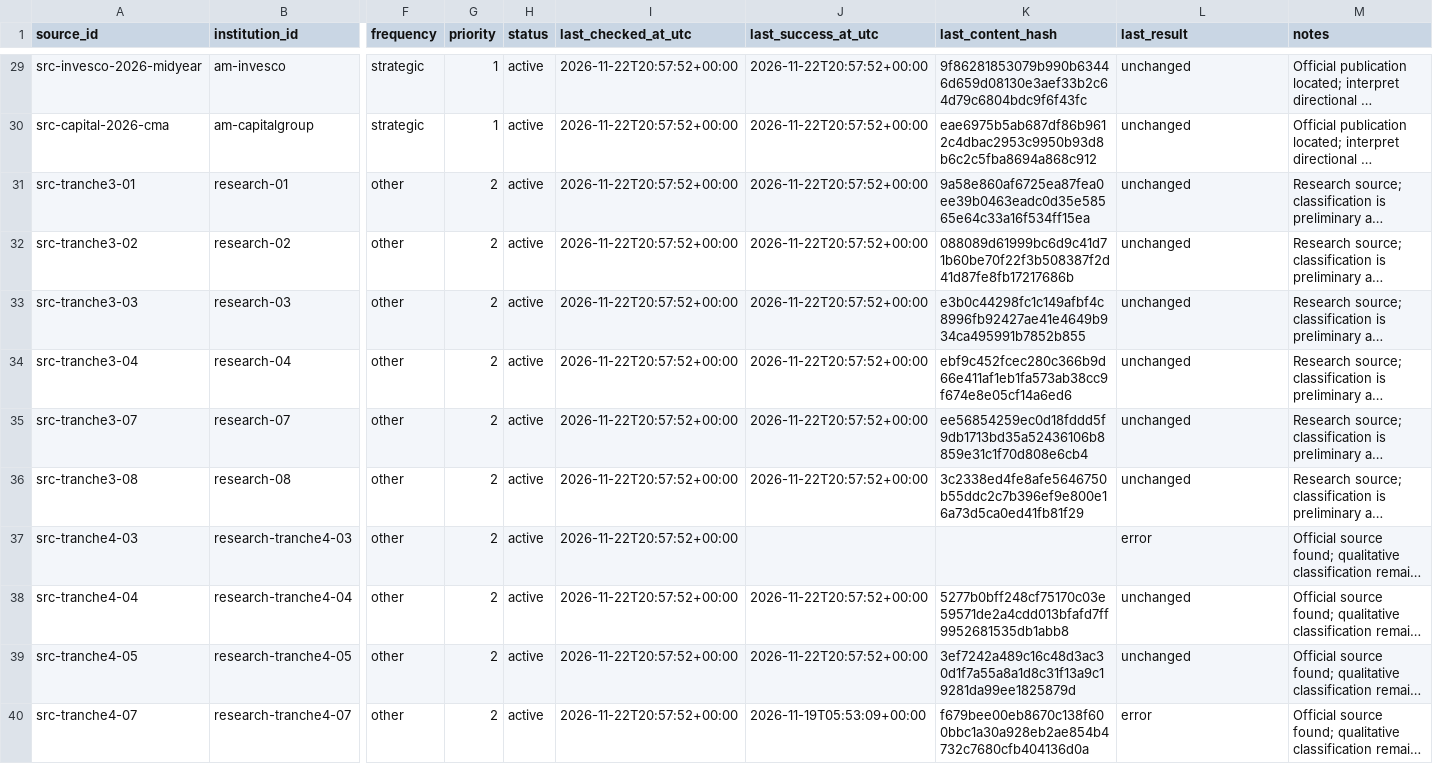
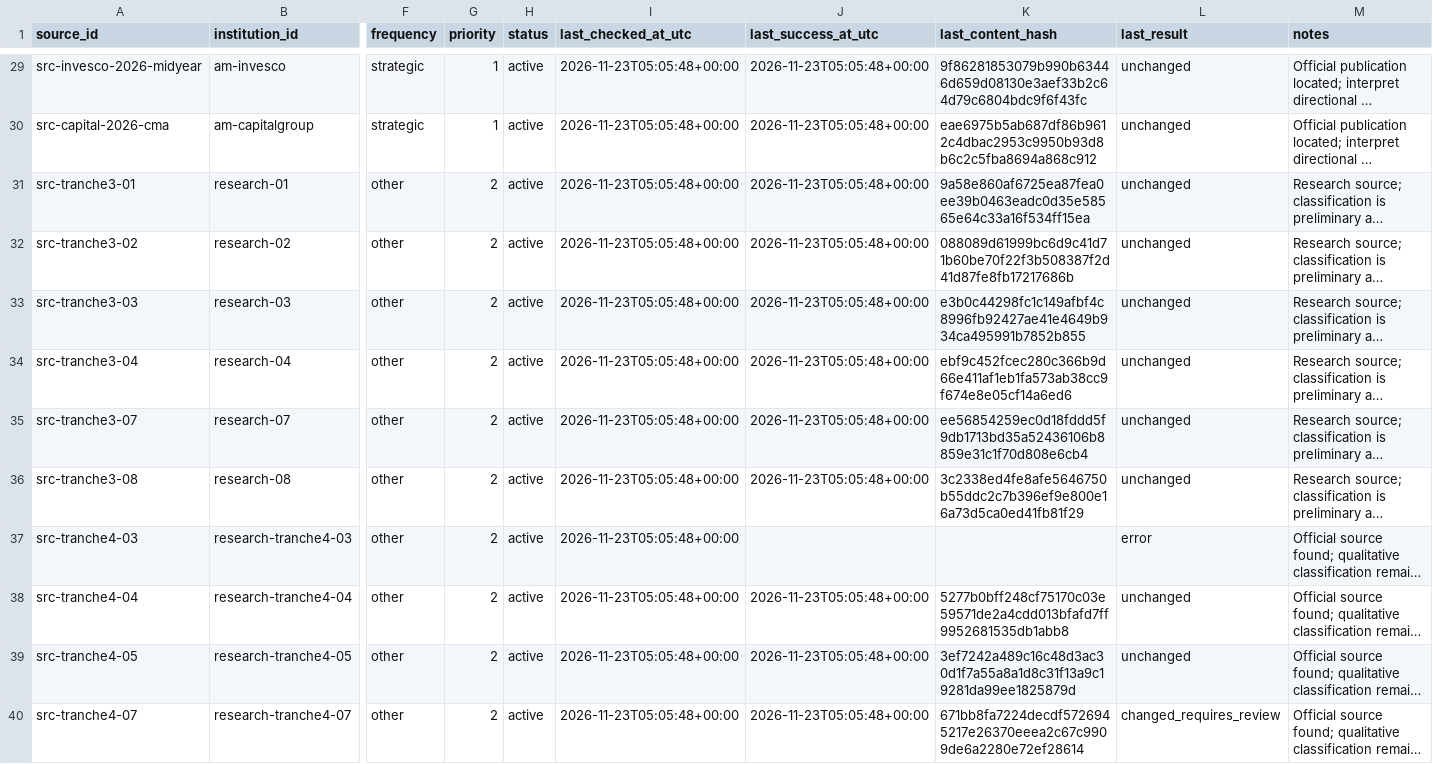
Before and after one commit to magitenia-bot/global-outlook-engine, a CSV file: sources.csv, drawn as a sheet; only a part is shown, gaps mark what is left out; long unchanged cells end in …; the diff covers the shown part only; the diff names each change by its address in the sheet, - before the commit and + after, or states it on an @@ line.

```diff
--- a/sources.csv
+++ b/sources.csv
-I29:I40 (last_checked_at_utc): 2026-11-22T20:57:52+00:00
+I29:I40 (last_checked_at_utc): 2026-11-23T05:05:48+00:00
-J29:J36 (last_success_at_utc): 2026-11-22T20:57:52+00:00
+J29:J36 (last_success_at_utc): 2026-11-23T05:05:48+00:00
-J38:J39 (last_success_at_utc): 2026-11-22T20:57:52+00:00
+J38:J39 (last_success_at_utc): 2026-11-23T05:05:48+00:00
-J40 (last_success_at_utc): 2026-11-19T05:53:09+00:00
+J40 (last_success_at_utc): 2026-11-23T05:05:48+00:00
-K40 (last_content_hash): f679bee00eb8670c138f600bbc1a30a928eb2ae854b4732c7680cfb404136d0a
+K40 (last_content_hash): 671bb8fa7224decdf5726945217e26370eeea2c67c9909de6a2280e72ef28614
-L40 (last_result): error
+L40 (last_result): changed_requires_review
```
Also changed, not shown: 74 edited cells elsewhere in this file, discovery_checks.csv, document_candidates.csv, 2 other files.
